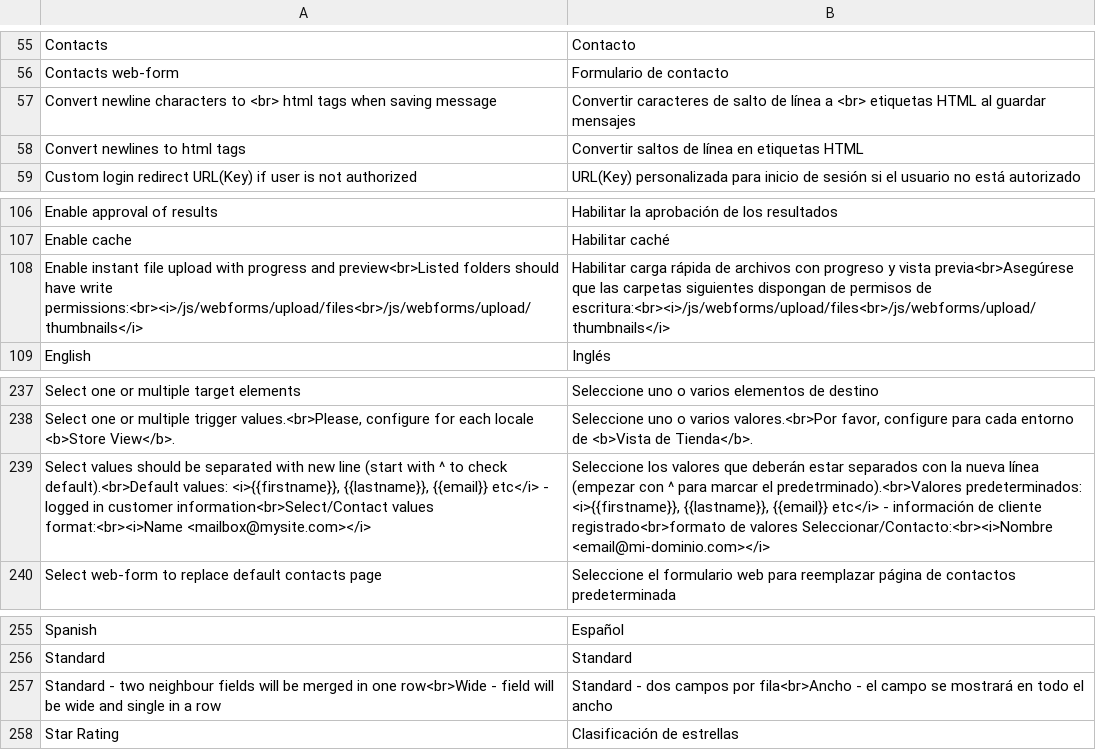
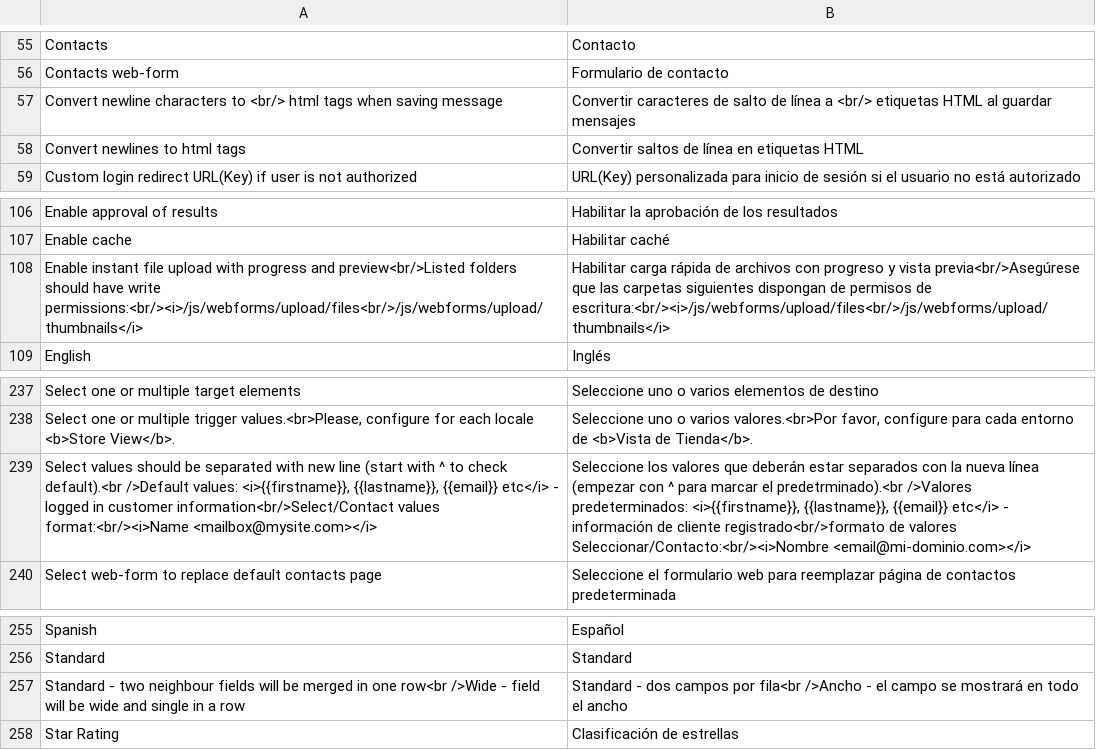
Before and after one commit to reillo/vladimirpopov_webforms, a CSV file: app/locale/es_ES/VladimirPopov_WebForms.csv, drawn as a sheet; only a part is shown, gaps mark what is left out.

```diff
--- a/app/locale/es_ES/VladimirPopov_WebForms.csv
+++ b/app/locale/es_ES/VladimirPopov_WebForms.csv
@@ -56,3 +56,3 @@
 "Contacts web-form","Formulario de contacto"
-"Convert newline characters to <br> html tags when saving message","Convertir caracteres de salto de línea a <br> etiquetas HTML al guardar mensajes"
+"Convert newline characters to <br/> html tags when saving message","Convertir caracteres de salto de línea a <br/> etiquetas HTML al guardar mensajes"
 "Convert newlines to html tags","Convertir saltos de línea en etiquetas HTML"
@@ -107,3 +107,3 @@
 "Enable cache","Habilitar caché"
-"Enable instant file upload with progress and preview<br>Listed folders should have write permissions:<br><i>/js/webforms/upload/files<br>/js/webforms/upload/thumbnails</i>","Habilitar carga rápida de archivos con progreso y vista previa<br>Asegúrese que las carpetas siguientes dispongan de permisos de escritura:<br><i>/js/webforms/upload/files<br>/js/webforms/upload/thumbnails</i>"
+"Enable instant file upload with progress and preview<br/>Listed folders should have write permissions:<br/><i>/js/webforms/upload/files<br/>/js/webforms/upload/thumbnails</i>","Habilitar carga rápida de archivos con progreso y vista previa<br/>Asegúrese que las carpetas siguientes dispongan de permisos de escritura:<br/><i>/js/webforms/upload/files<br/>/js/webforms/upload/thumbnails</i>"
 "English","Inglés"
@@ -238,3 +238,3 @@
 "Select one or multiple trigger values.<br>Please, configure for each locale <b>Store View</b>.","Seleccione uno o varios valores.<br>Por favor, configure para cada entorno de <b>Vista de Tienda</b>."
-"Select values should be separated with new line (start with ^ to check default).<br>Default values: <i>{{firstname}}, {{lastname}}, {{email}} etc</i> - logged in customer information<br>Select/Contact values format:<br><i>Name <mailbox@mysite.com></i>","Seleccione los valores que deberán estar separados con la nueva línea (empezar con ^ para marcar el predetrminado).<br>Valores predeterminados: <i>{{firstname}}, {{lastname}}, {{email}} etc</i> - información de cliente registrado<br>formato de valores Seleccionar/Contacto:<br><i>Nombre <email@mi-dominio.com></i>"
+"Select values should be separated with new line (start with ^ to check default).<br />Default values: <i>{{firstname}}, {{lastname}}, {{email}} etc</i> - logged in customer information<br/>Select/Contact values format:<br/><i>Name <mailbox@mysite.com></i>","Seleccione los valores que deberán estar separados con la nueva línea (empezar con ^ para marcar el predetrminado).<br />Valores predeterminados: <i>{{firstname}}, {{lastname}}, {{email}} etc</i> - información de cliente registrado<br/>formato de valores Seleccionar/Contacto:<br/><i>Nombre <email@mi-dominio.com></i>"
 "Select web-form to replace default contacts page","Seleccione el formulario web para reemplazar página de contactos predeterminada"
@@ -256,3 +256,3 @@
 "Standard","Standard"
-"Standard - two neighbour fields will be merged in one row<br>Wide - field will be wide and single in a row","Standard - dos campos por fila<br>Ancho - el campo se mostrará en todo el ancho"
+"Standard - two neighbour fields will be merged in one row<br />Wide - field will be wide and single in a row","Standard - dos campos por fila<br />Ancho - el campo se mostrará en todo el ancho"
 "Star Rating","Clasificación de estrellas"
```
Also changed, not shown: app/locale/en_US/VladimirPopov_WebForms.csv, app/locale/fi_FI/VladimirPopov_WebForms.csv, 53 other files.
